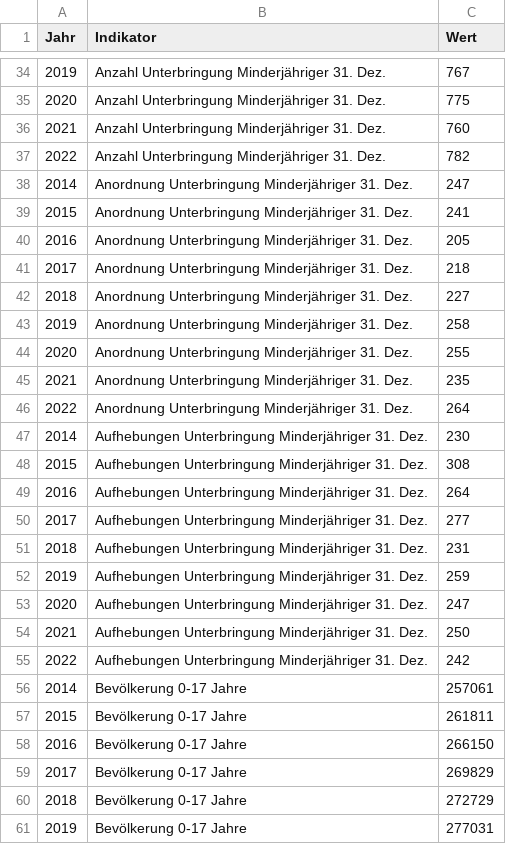
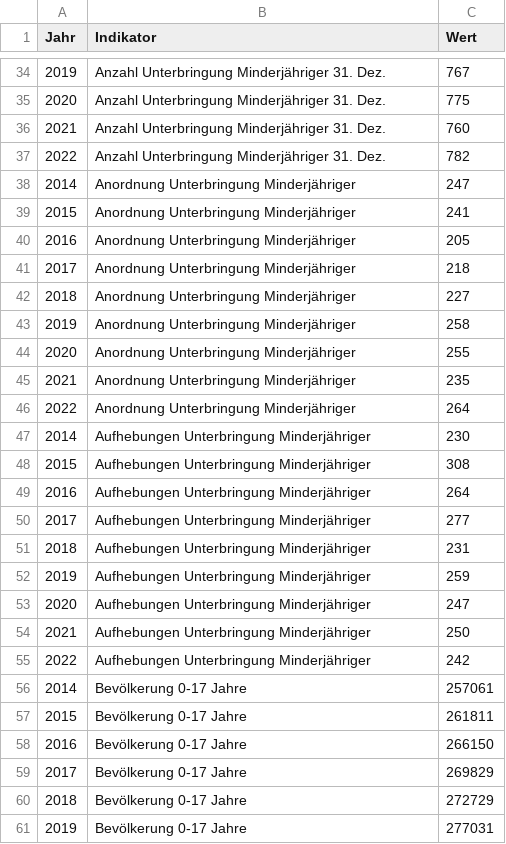
Before and after one commit to data-socialthink/kesb-zuerich, a CSV file: Kennzahlen KESB.csv, drawn as a sheet; only a part is shown, gaps mark what is left out; the diff covers the shown part only.

```diff
--- a/Kennzahlen KESB.csv
+++ b/Kennzahlen KESB.csv
@@ -37,20 +37,20 @@ Jahr,Indikator,Wert
 2022,Anzahl Unterbringung Minderjähriger 31. Dez.,782
-2014,Anordnung Unterbringung Minderjähriger 31. Dez.,247
-2015,Anordnung Unterbringung Minderjähriger 31. Dez.,241
-2016,Anordnung Unterbringung Minderjähriger 31. Dez.,205
-2017,Anordnung Unterbringung Minderjähriger 31. Dez.,218
-2018,Anordnung Unterbringung Minderjähriger 31. Dez.,227
-2019,Anordnung Unterbringung Minderjähriger 31. Dez.,258
-2020,Anordnung Unterbringung Minderjähriger 31. Dez.,255
-2021,Anordnung Unterbringung Minderjähriger 31. Dez.,235
-2022,Anordnung Unterbringung Minderjähriger 31. Dez.,264
-2014,Aufhebungen Unterbringung Minderjähriger 31. Dez.,230
-2015,Aufhebungen Unterbringung Minderjähriger 31. Dez.,308
-2016,Aufhebungen Unterbringung Minderjähriger 31. Dez.,264
-2017,Aufhebungen Unterbringung Minderjähriger 31. Dez.,277
-2018,Aufhebungen Unterbringung Minderjähriger 31. Dez.,231
-2019,Aufhebungen Unterbringung Minderjähriger 31. Dez.,259
-2020,Aufhebungen Unterbringung Minderjähriger 31. Dez.,247
-2021,Aufhebungen Unterbringung Minderjähriger 31. Dez.,250
-2022,Aufhebungen Unterbringung Minderjähriger 31. Dez.,242
+2014,Anordnung Unterbringung Minderjähriger,247
+2015,Anordnung Unterbringung Minderjähriger,241
+2016,Anordnung Unterbringung Minderjähriger,205
+2017,Anordnung Unterbringung Minderjähriger,218
+2018,Anordnung Unterbringung Minderjähriger,227
+2019,Anordnung Unterbringung Minderjähriger,258
+2020,Anordnung Unterbringung Minderjähriger,255
+2021,Anordnung Unterbringung Minderjähriger,235
+2022,Anordnung Unterbringung Minderjähriger,264
+2014,Aufhebungen Unterbringung Minderjähriger,230
+2015,Aufhebungen Unterbringung Minderjähriger,308
+2016,Aufhebungen Unterbringung Minderjähriger,264
+2017,Aufhebungen Unterbringung Minderjähriger,277
+2018,Aufhebungen Unterbringung Minderjähriger,231
+2019,Aufhebungen Unterbringung Minderjähriger,259
+2020,Aufhebungen Unterbringung Minderjähriger,247
+2021,Aufhebungen Unterbringung Minderjähriger,250
+2022,Aufhebungen Unterbringung Minderjähriger,242
 2014,Bevölkerung 0-17 Jahre,257061
```
Also changed, not shown: 7 added rows elsewhere in this file.
